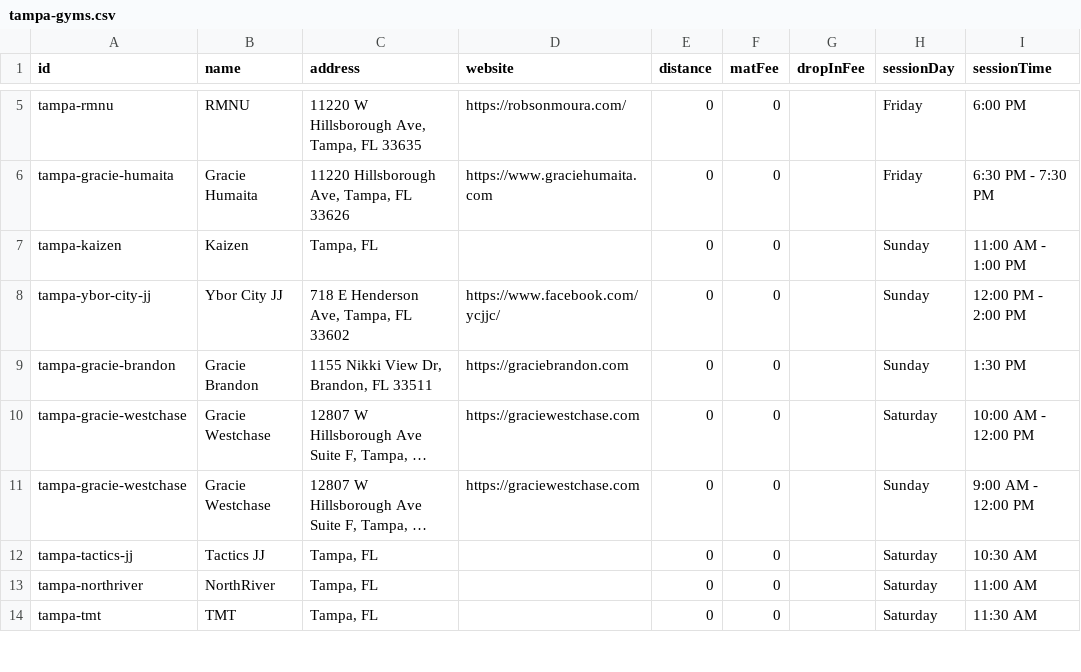
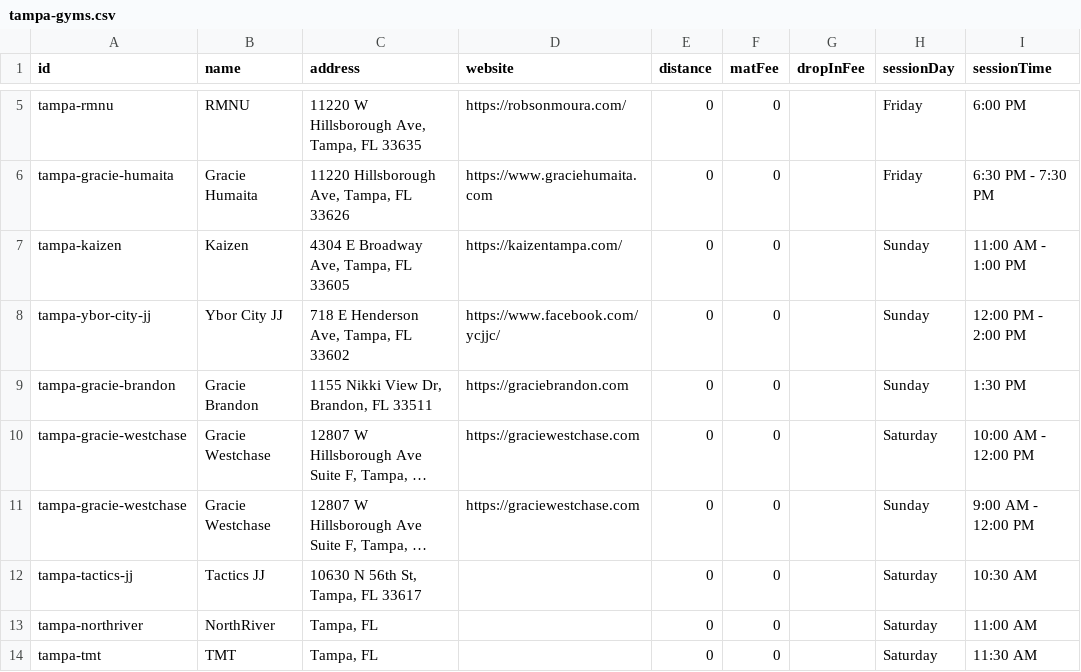
Before and after one commit to victorbabiuc/Find-Jiu-Jitsu, a CSV file: data/tampa-gyms.csv, drawn as a sheet; only a part is shown, gaps mark what is left out; long unchanged cells end in …; the diff names each change by its address in the sheet, - before the commit and + after, or states it on an @@ line.

Commit message:
Update tampa-gyms.csv

```diff
--- a/data/tampa-gyms.csv
+++ b/data/tampa-gyms.csv
-C7 (address): Tampa, FL
+C7 (address): 4304 E Broadway Ave, Tampa, FL 33605
-D7 (website): (empty)
+D7 (website): https://kaizentampa.com/
-C12 (address): Tampa, FL
+C12 (address): 10630 N 56th St, Tampa, FL 33617
```
